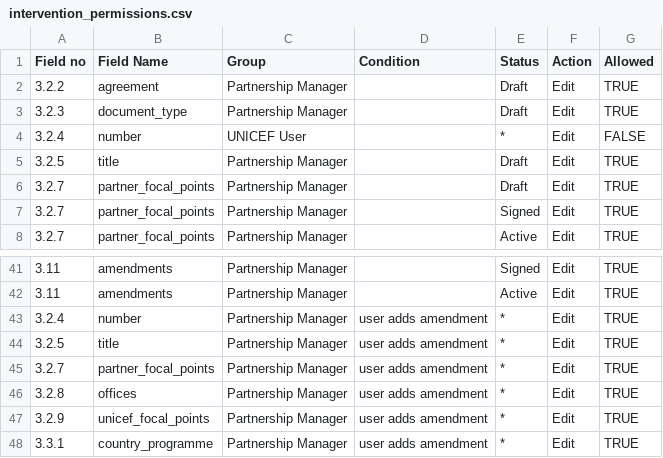
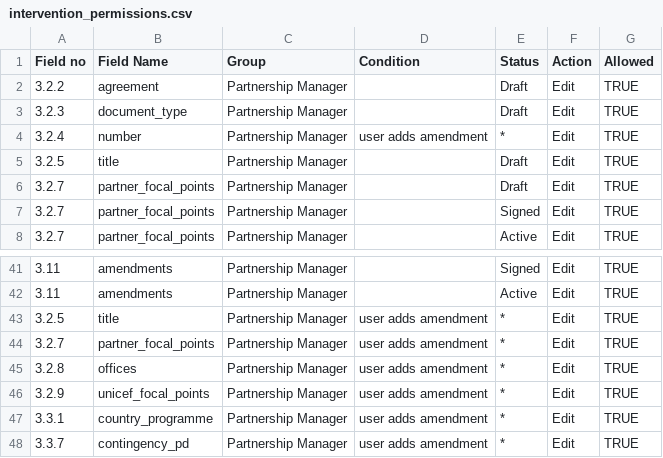
Before and after one commit to unicef/etools, a CSV file: EquiTrack/assets/partner/intervention_permissions.csv, drawn as a sheet; only a part is shown, gaps mark what is left out; the shorter side is filled out with more unchanged rows.

Commit message:
permissions change for amendments and ref number

```diff
--- a/EquiTrack/assets/partner/intervention_permissions.csv
+++ b/EquiTrack/assets/partner/intervention_permissions.csv
@@ -3,3 +3,3 @@ Field no,Field Name,Group,Condition,Status,Action,Allowed
 3.2.3,document_type,Partnership Manager,,Draft,Edit,TRUE
-3.2.4,number,UNICEF User,,*,Edit,FALSE
+3.2.4,number,Partnership Manager,user adds amendment,*,Edit,TRUE
 3.2.5,title,Partnership Manager,,Draft,Edit,TRUE
@@ -42,3 +42,2 @@ Field no,Field Name,Group,Condition,Status,Action,Allowed
 3.11,amendments,Partnership Manager,,Active,Edit,TRUE
-3.2.4,number,Partnership Manager,user adds amendment,*,Edit,TRUE
 3.2.5,title,Partnership Manager,user adds amendment,*,Edit,TRUE
```
